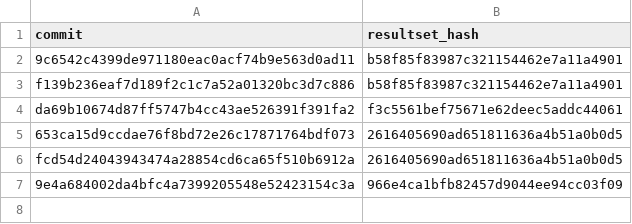
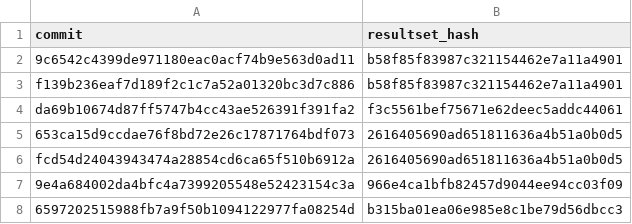
Before and after one commit to wch/ggplot2-vtest, a CSV file: commits.csv, drawn as a sheet; the diff names each change by its address in the sheet, - before the commit and + after, or states it on an @@ line.

Commit message:
New results

```diff
--- a/commits.csv
+++ b/commits.csv
+row 8: 6597202515988fb7a9f50b1094122977fa08254d | b315ba01ea06e985e8c1be79d56dbcc3
```
Also changed, not shown: 2 other files.
